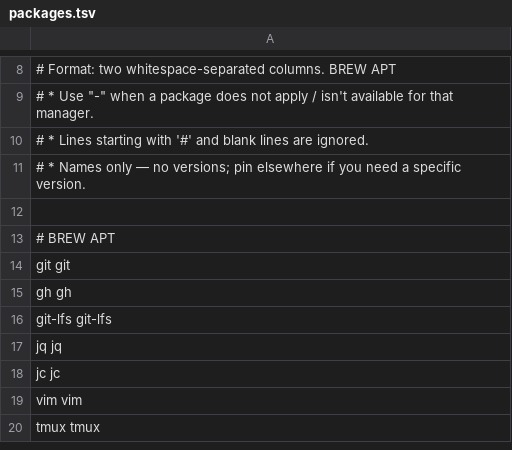
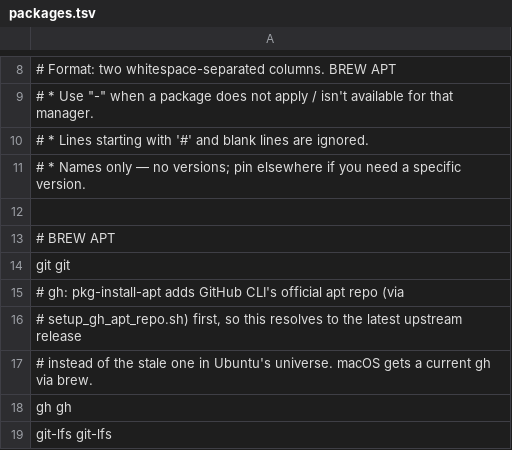
Before and after one commit to sfc-gh-eraigosa/dotfiles, a TSV file: opt/profiles/packages.tsv, drawn as a sheet; only a part is shown, gaps mark what is left out; the shorter side is filled out with more unchanged rows.

```diff
--- a/opt/profiles/packages.tsv
+++ b/opt/profiles/packages.tsv
@@ -14,2 +14,5 @@
 git                  git
+# gh: pkg-install-apt adds GitHub CLI's official apt repo (via
+# setup_gh_apt_repo.sh) first, so this resolves to the latest upstream release
+# instead of the stale one in Ubuntu's universe. macOS gets a current gh via brew.
 gh                   gh
```
Also changed, not shown: 3 other files.
